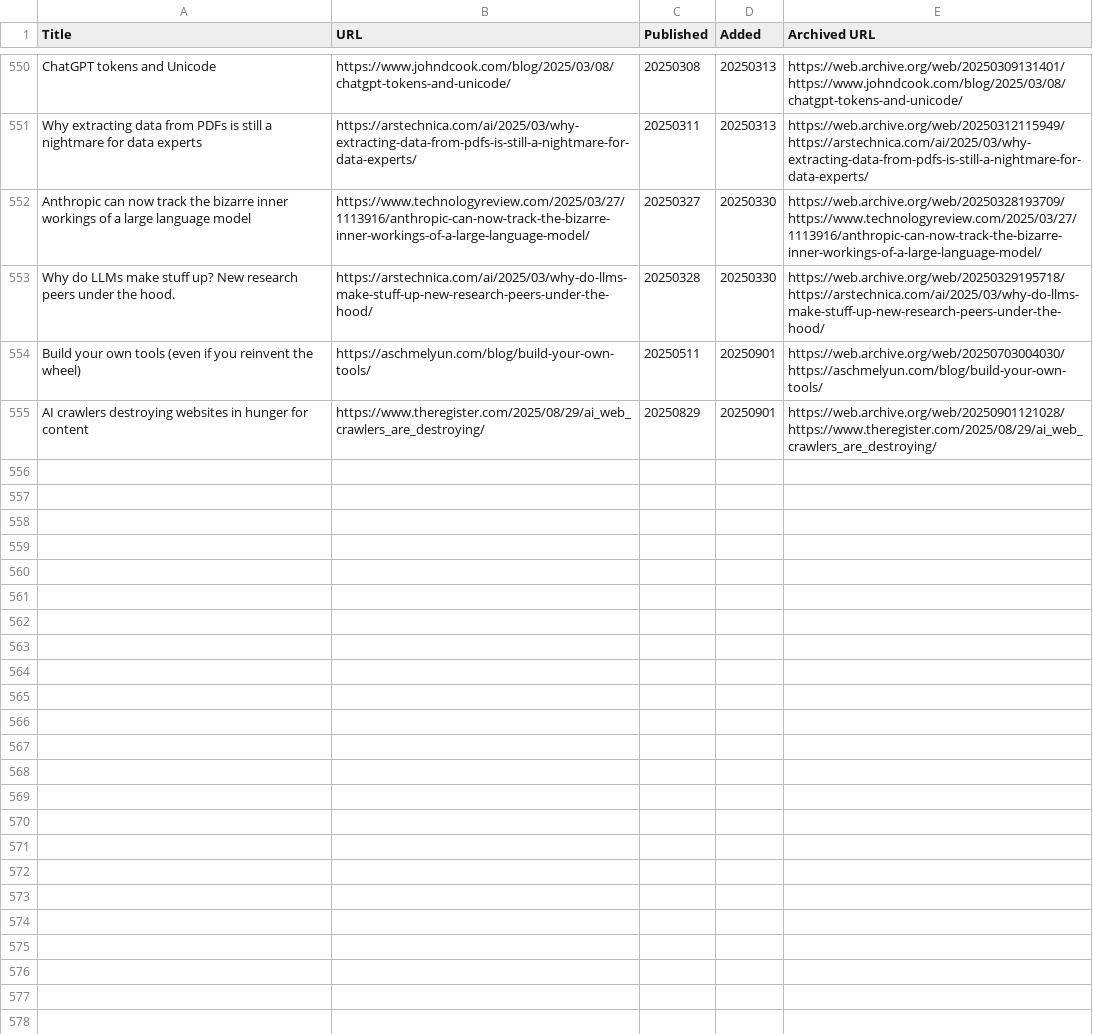
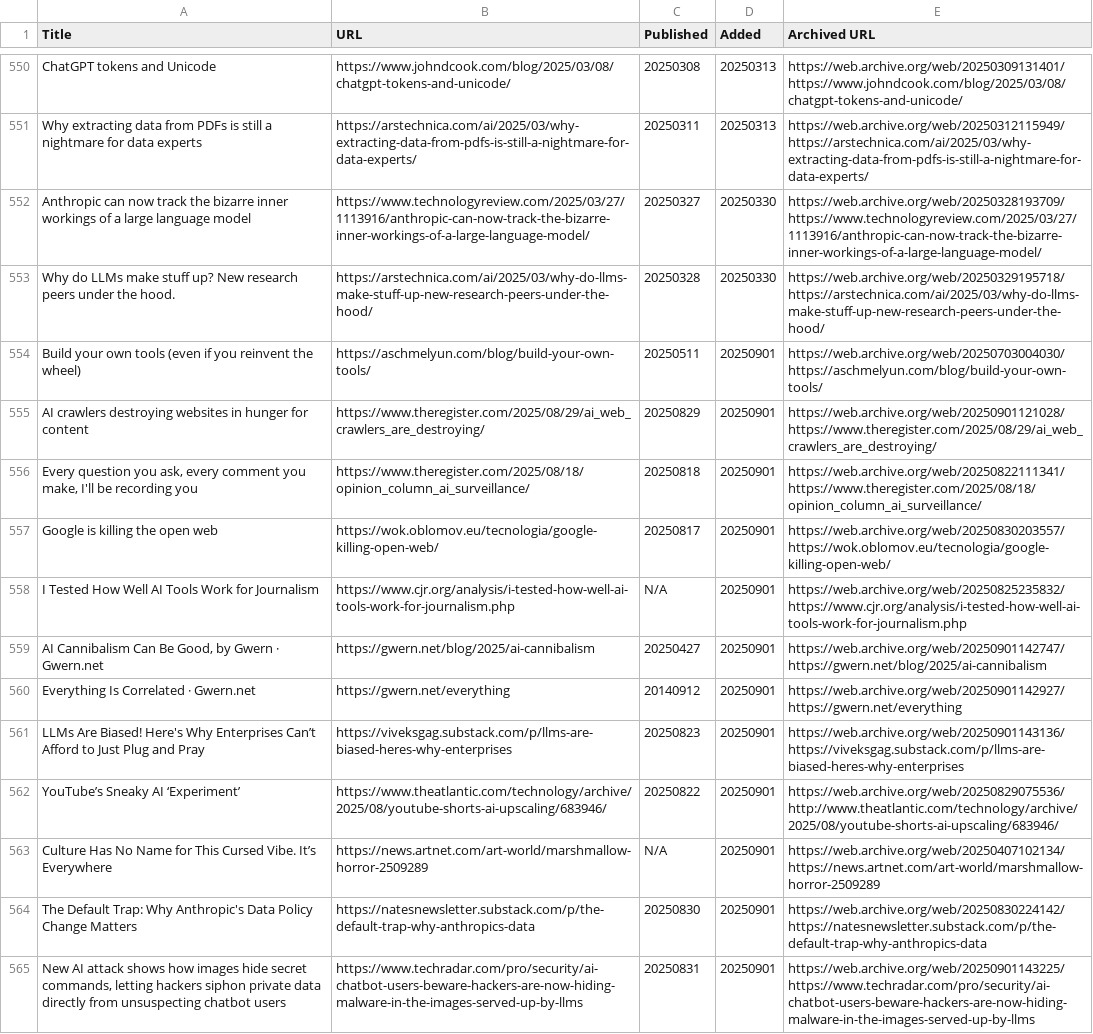
Before and after one commit to catlism/catlism.github.io, a TSV file: source/_static/reading_list.tsv, drawn as a sheet; only a part is shown, gaps mark what is left out; the diff names each change by its address in the sheet, - before the commit and + after, or states it on an @@ line.

Commit message:
catlism_bot: updated reading_list with 10 new item(s)

```diff
--- a/source/_static/reading_list.tsv
+++ b/source/_static/reading_list.tsv
+row 556: Every question you ask, every comment you make, I'll be recording you | https://www.theregister.com/2025/08/18/opinion_column_ai_surveillance/ | 20250818 | 20250901 | https://web.archive.org/web/20250822111341/https://www.theregister.com/2025/08/18/opinion_column_ai_surveillance/
+row 557: Google is killing the open web | https://wok.oblomov.eu/tecnologia/google-killing-open-web/ | 20250817 | 20250901 | https://web.archive.org/web/20250830203557/https://wok.oblomov.eu/tecnologia/google-killing-open-web/
+row 558: I Tested How Well AI Tools Work for Journalism | https://www.cjr.org/analysis/i-tested-how-well-ai-tools-work-for-journalism.php | N/A | 20250901 | https://web.archive.org/web/20250825235832/https://www.cjr.org/analysis/i-tested-how-well-ai-tools-work-for-journalism.php
+row 559: AI Cannibalism Can Be Good, by Gwern · Gwern.net | https://gwern.net/blog/2025/ai-cannibalism | 20250427 | 20250901 | https://web.archive.org/web/20250901142747/https://gwern.net/blog/2025/ai-cannibalism
+row 560: Everything Is Correlated · Gwern.net | https://gwern.net/everything | 20140912 | 20250901 | https://web.archive.org/web/20250901142927/https://gwern.net/everything
+row 561: LLMs Are Biased! Here's Why Enterprises Can’t Afford to Just Plug and Pray | https://viveksgag.substack.com/p/llms-are-biased-heres-why-enterprises | 20250823 | 20250901 | https://web.archive.org/web/20250901143136/https://viveksgag.substack.com/p/llms-are-biased-heres-why-enterprises
+row 562: YouTube’s Sneaky AI ‘Experiment’ | https://www.theatlantic.com/technology/archive/2025/08/youtube-shorts-ai-upscaling/683946/ | 20250822 | 20250901 | https://web.archive.org/web/20250829075536/http://www.theatlantic.com/technology/archive/2025/08/youtube-shorts-ai-upscaling/683946/
+row 563: Culture Has No Name for This Cursed Vibe. It’s Everywhere | https://news.artnet.com/art-world/marshmallow-horror-2509289 | N/A | 20250901 | https://web.archive.org/web/20250407102134/https://news.artnet.com/art-world/marshmallow-horror-2509289
+row 564: The Default Trap: Why Anthropic's Data Policy Change Matters | https://natesnewsletter.substack.com/p/the-default-trap-why-anthropics-data | 20250830 | 20250901 | https://web.archive.org/web/20250830224142/https://natesnewsletter.substack.com/p/the-default-trap-why-anthropics-data
+row 565: New AI attack shows how images hide secret commands, letting hackers siphon private data directly from unsuspecting chatbot users | https://www.techradar.com/pro/security/ai-chatbot-users-beware-hackers-are-now-hiding-malware-in-the-images-served-up-by-llms | 20250831 | 20250901 | https://web.archive.org/web/20250901143225/https://www.techradar.com/pro/security/ai-chatbot-users-beware-hackers-are-now-hiding-malware-in-the-images-served-up-by-llms
```
Also changed, not shown: build/_static/reading_list.tsv, 6 other files.
